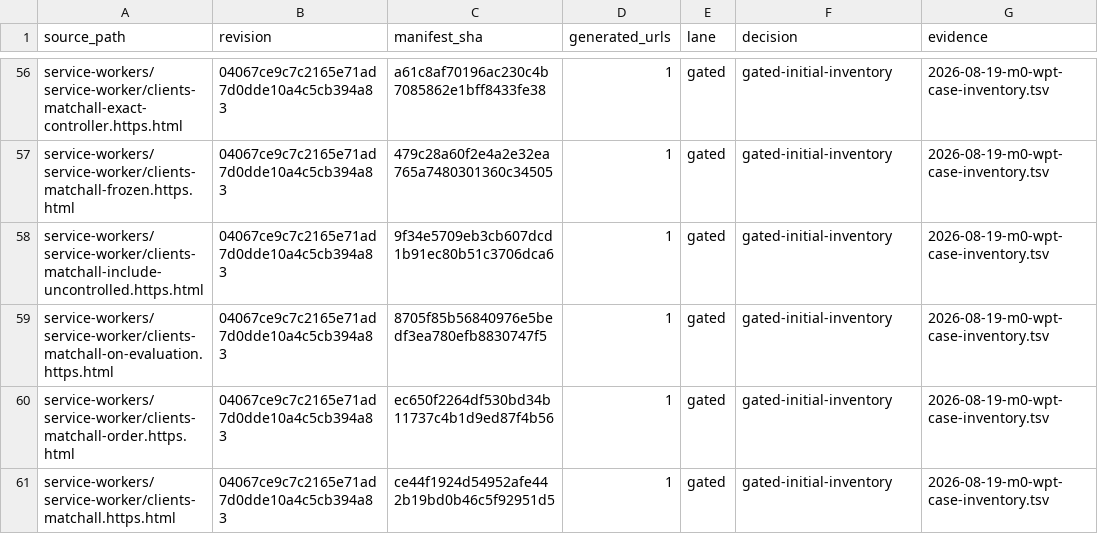
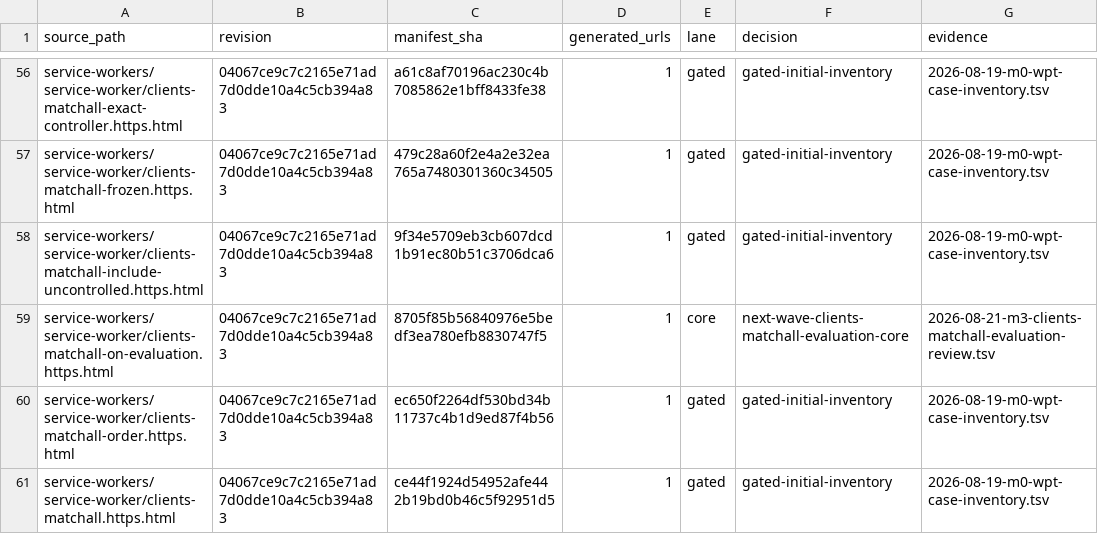
Before and after one commit to leizongmin/ZeroWeb, a TSV file: docs/goal/service-workers/evidence/2026-08-19-wpt-disposition.tsv, drawn as a sheet; only a part is shown, gaps mark what is left out.

```diff
--- a/docs/goal/service-workers/evidence/2026-08-19-wpt-disposition.tsv
+++ b/docs/goal/service-workers/evidence/2026-08-19-wpt-disposition.tsv
@@ -58,3 +58,3 @@ service-workers/service-worker/clients-matchall-frozen.https.html	04067ce9c7c216
 service-workers/service-worker/clients-matchall-include-uncontrolled.https.html	04067ce9c7c2165e71ad7d0dde10a4c5cb394a83	9f34e5709eb3cb607dcd1b91ec80b51c3706dca6	1	gated	gated-initial-inventory	2026-08-19-m0-wpt-case-inventory.tsv
-service-workers/service-worker/clients-matchall-on-evaluation.https.html	04067ce9c7c2165e71ad7d0dde10a4c5cb394a83	8705f85b56840976e5bedf3ea780efb8830747f5	1	gated	gated-initial-inventory	2026-08-19-m0-wpt-case-inventory.tsv
+service-workers/service-worker/clients-matchall-on-evaluation.https.html	04067ce9c7c2165e71ad7d0dde10a4c5cb394a83	8705f85b56840976e5bedf3ea780efb8830747f5	1	core	next-wave-clients-matchall-evaluation-core	2026-08-21-m3-clients-matchall-evaluation-review.tsv
 service-workers/service-worker/clients-matchall-order.https.html	04067ce9c7c2165e71ad7d0dde10a4c5cb394a83	ec650f2264df530bd34b11737c4b1d9ed87f4b56	1	gated	gated-initial-inventory	2026-08-19-m0-wpt-case-inventory.tsv
```
Also changed, not shown: docs/goal/service-workers/evidence/2026-08-19-m0-wpt-case-inventory.tsv, 21 other files.
